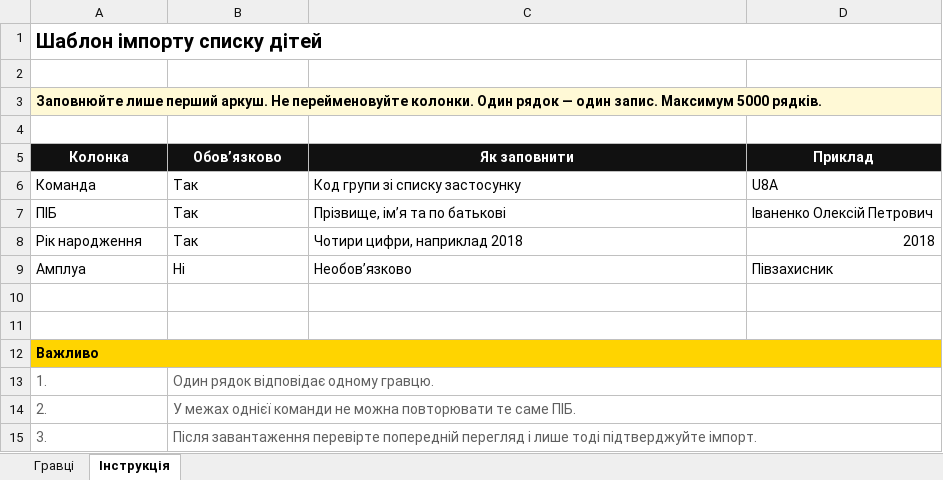
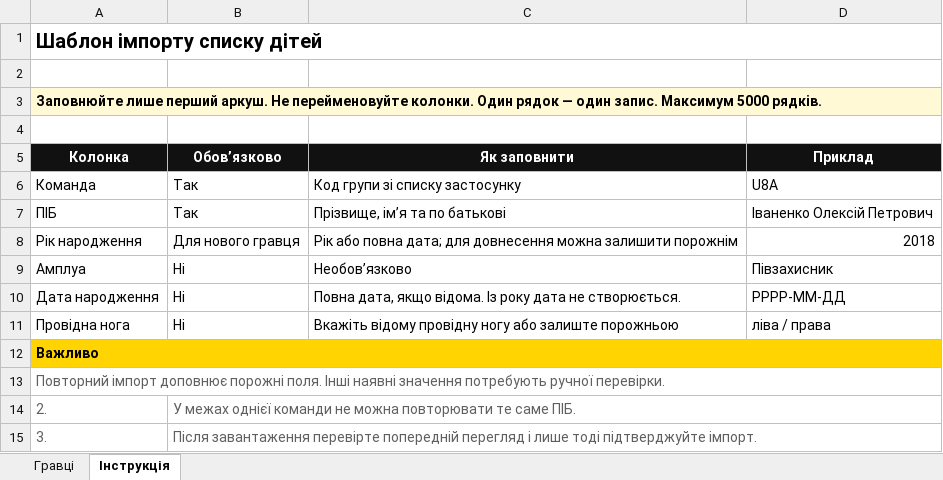
Before and after one commit to nik19993/champion, an Excel workbook: public/templates/champion-import-players.xlsx, sheet Інструкція, drawn as a sheet; values as stored, in another font and other column widths than the file's, no borders; removed rows and columns are numbered as before the commit, all else as after; the diff names each change by its address in the sheet, - before the commit and + after, or states it on an @@ line.

```diff
--- a/public/templates/champion-import-players.xlsx (sheet Інструкція)
+++ b/public/templates/champion-import-players.xlsx (sheet Інструкція)
-B8 (Обов’язково): Так
+B8 (Обов’язково): Для нового гравця
-C8 (Як заповнити): Чотири цифри, наприклад 2018
+C8 (Як заповнити): Рік або повна дата; для довнесення можна залишити порожнім
-row 10: (empty)
+row 10: Дата народження | Ні | Повна дата, якщо відома. Із року дата не створюється. | РРРР-ММ-ДД
-row 11: (empty)
+row 11: Провідна нога | Ні | Вкажіть відому провідну ногу або залиште порожньою | ліва / права
-row 13: 1. | Один рядок відповідає одному гравцю.
+row 13: Повторний імпорт доповнює порожні поля. Інші наявні значення потребують ручної перевірки.
```
Also changed, not shown: sheet Гравці, public/templates/champion-import-template.xlsx, 55 other files.
